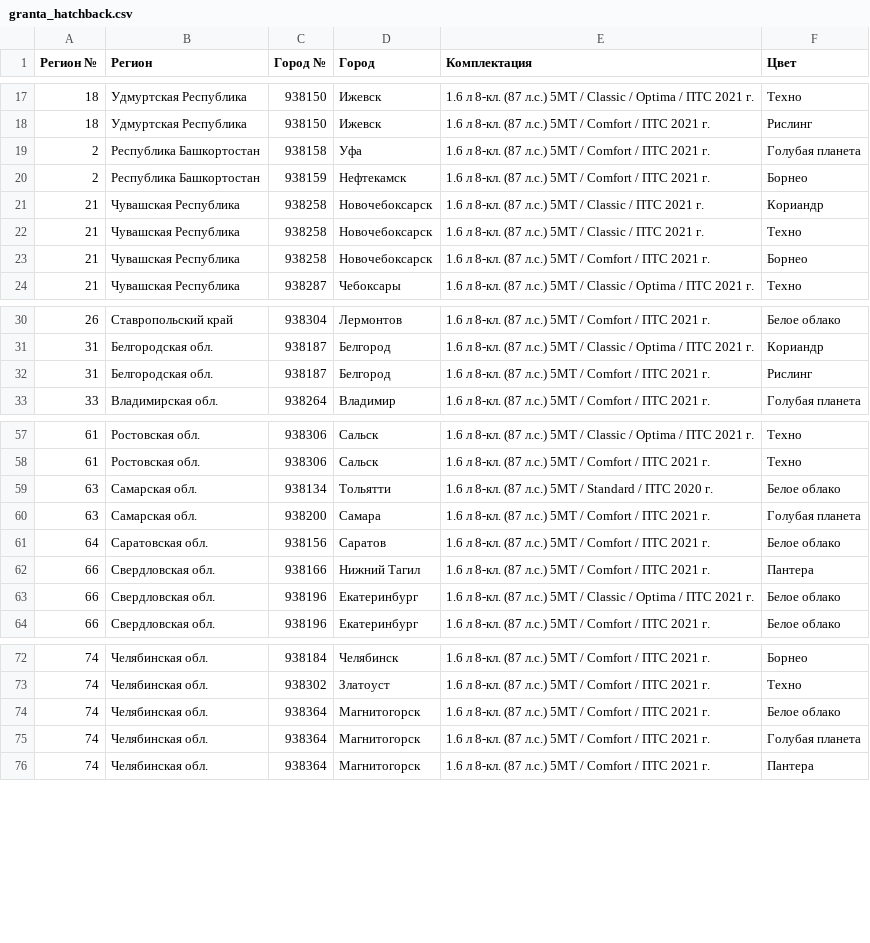
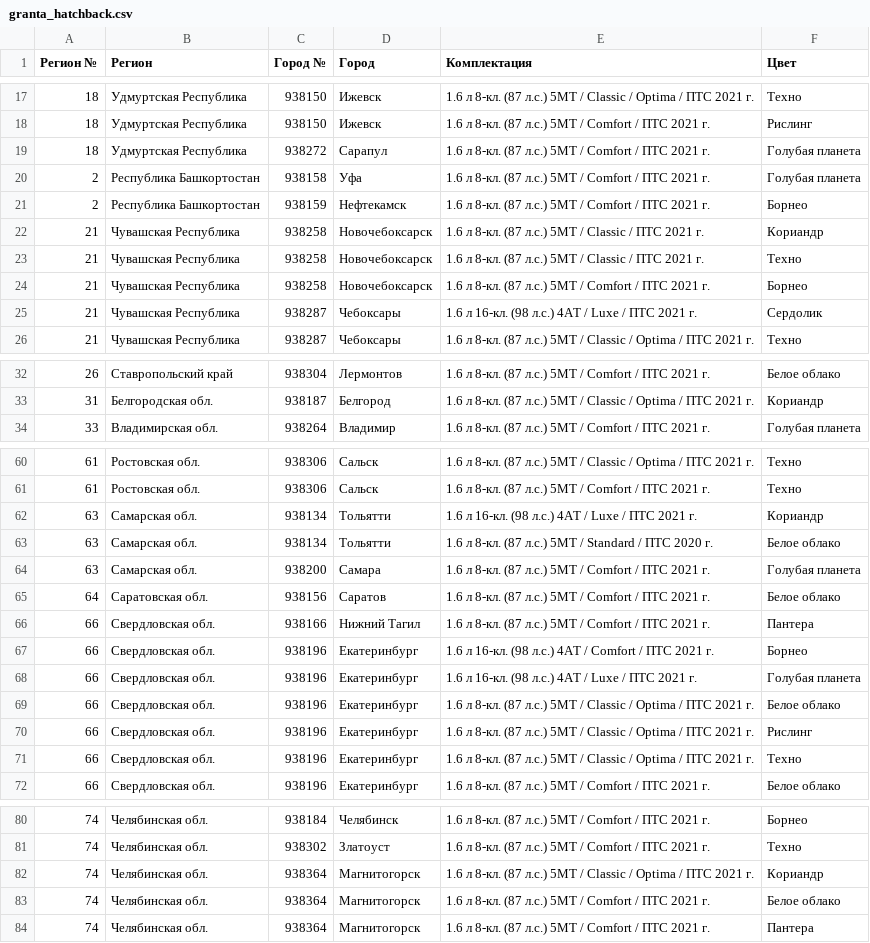
Before and after one commit to kafeg/ladacsv, a CSV file: granta_hatchback.csv, drawn as a sheet; only a part is shown, gaps mark what is left out; removed rows and columns are numbered as before the commit, all else as after; the diff covers the shown part only; the diff names each change by its address in the sheet, - before the commit and + after, or states it on an @@ line.

```diff
--- a/granta_hatchback.csv
+++ b/granta_hatchback.csv
+row 19: 18 | Удмуртская Республика | 938272 | Сарапул | 1.6 л 8-кл. (87 л.с.) 5МТ / Comfort / ПТС 2021 г. | Голубая планета
+row 25: 21 | Чувашская Республика | 938287 | Чебоксары | 1.6 л 16-кл. (98 л.с.) 4АТ / Luxe / ПТС 2021 г. | Сердолик
-row 32: 31 | Белгородская обл. | 938187 | Белгород | 1.6 л 8-кл. (87 л.с.) 5МТ / Comfort / ПТС 2021 г. | Рислинг
+row 62: 63 | Самарская обл. | 938134 | Тольятти | 1.6 л 16-кл. (98 л.с.) 4АТ / Luxe / ПТС 2021 г. | Кориандр
+row 67: 66 | Свердловская обл. | 938196 | Екатеринбург | 1.6 л 16-кл. (98 л.с.) 4АТ / Comfort / ПТС 2021 г. | Борнео
+row 68: 66 | Свердловская обл. | 938196 | Екатеринбург | 1.6 л 16-кл. (98 л.с.) 4АТ / Luxe / ПТС 2021 г. | Голубая планета
+row 70: 66 | Свердловская обл. | 938196 | Екатеринбург | 1.6 л 8-кл. (87 л.с.) 5МТ / Classic / Optima / ПТС 2021 г. | Рислинг
+row 71: 66 | Свердловская обл. | 938196 | Екатеринбург | 1.6 л 8-кл. (87 л.с.) 5МТ / Classic / Optima / ПТС 2021 г. | Техно
+row 82: 74 | Челябинская обл. | 938364 | Магнитогорск | 1.6 л 8-кл. (87 л.с.) 5МТ / Classic / Optima / ПТС 2021 г. | Кориандр
-row 75: 74 | Челябинская обл. | 938364 | Магнитогорск | 1.6 л 8-кл. (87 л.с.) 5МТ / Comfort / ПТС 2021 г. | Голубая планета
```
Also changed, not shown: 3 added rows and 1 edited cell elsewhere in this file, granta_cross.csv, largus-new_universal.csv, 20 other files.
